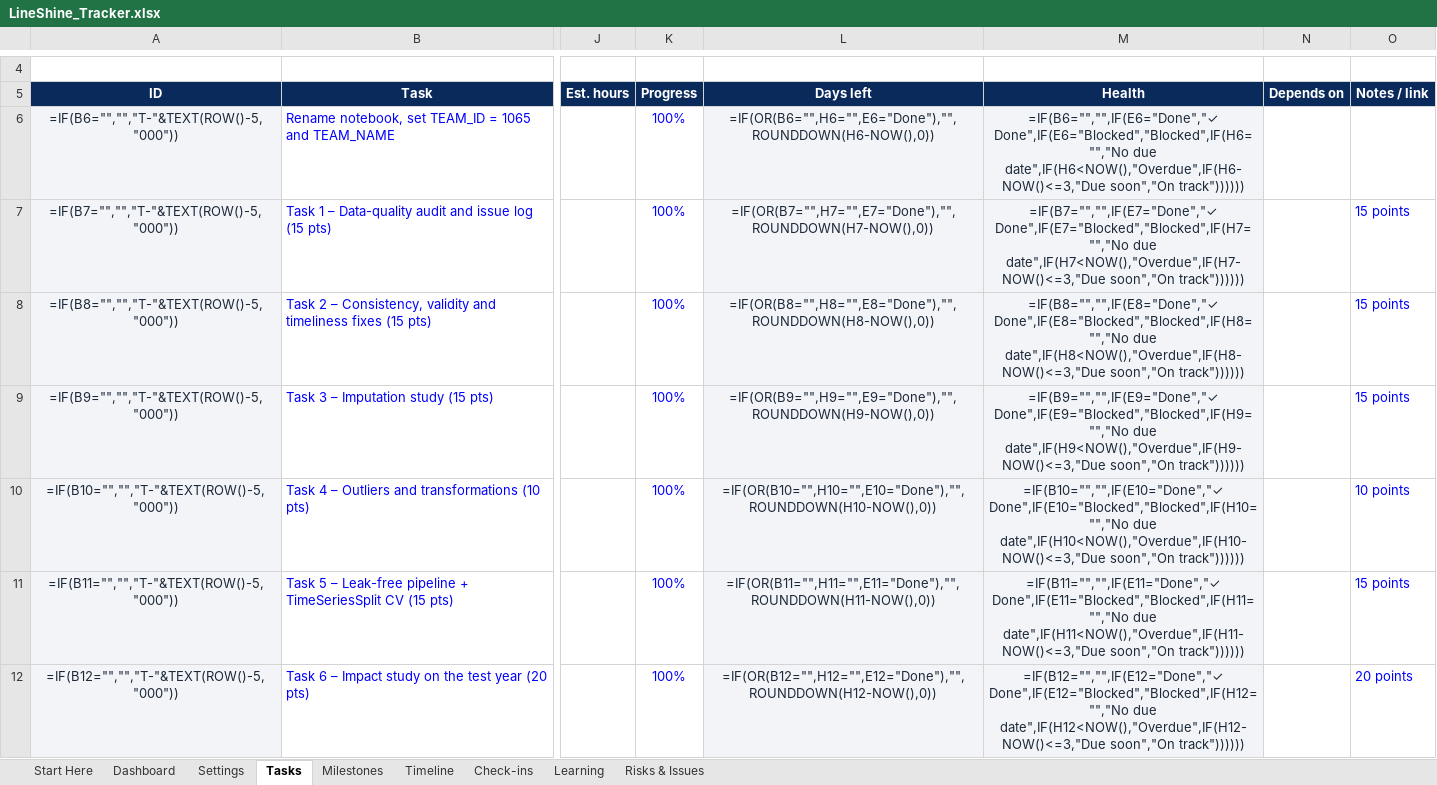
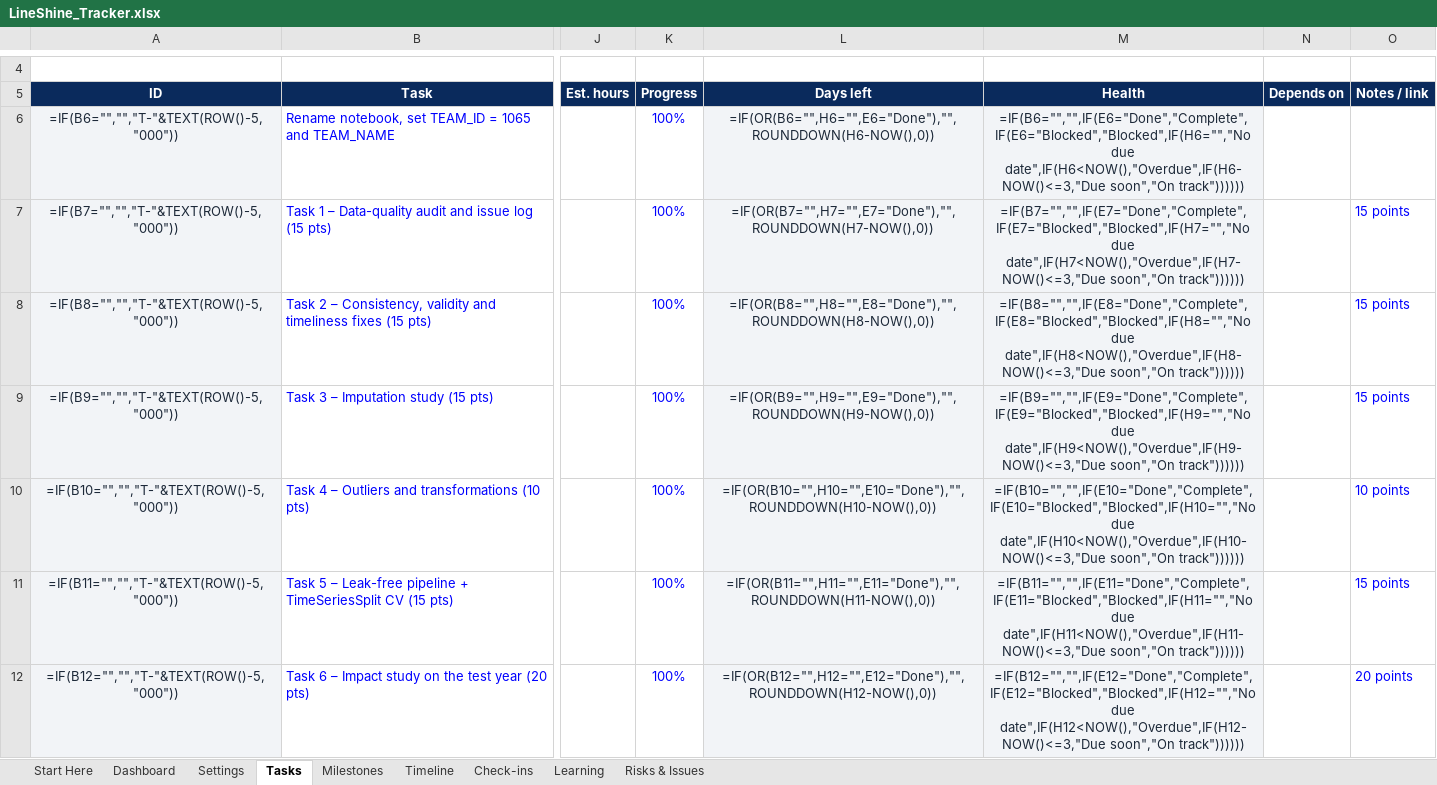
Before and after one commit to 98-Anas/AKT26-LineShine, an Excel workbook: tracker/excel/LineShine_Tracker.xlsx, sheet Tasks, drawn as a sheet; only a part is shown, gaps mark what is left out; values as stored, in another font and other column widths than the file's, no borders; formulas without a stored value are shown as written; conditional formats not drawn; the diff covers the shown part only; the diff names each change by its address in the sheet, - before the commit and + after, or states it on an @@ line.

```diff
--- a/tracker/excel/LineShine_Tracker.xlsx (sheet Tasks)
+++ b/tracker/excel/LineShine_Tracker.xlsx (sheet Tasks)
-M6 (Health): =IF(B6="","",IF(E6="Done","✓ Done",IF(E6="Blocked","Blocked",IF(H6="","No due date",IF(H6<NOW(),"Overdue",IF(H6-NOW()<=3,"Due…
+M6 (Health): =IF(B6="","",IF(E6="Done","Complete",IF(E6="Blocked","Blocked",IF(H6="","No due date",IF(H6<NOW(),"Overdue",IF(H6-NOW()<=3,"Due…
-M7 (Health): =IF(B7="","",IF(E7="Done","✓ Done",IF(E7="Blocked","Blocked",IF(H7="","No due date",IF(H7<NOW(),"Overdue",IF(H7-NOW()<=3,"Due…
+M7 (Health): =IF(B7="","",IF(E7="Done","Complete",IF(E7="Blocked","Blocked",IF(H7="","No due date",IF(H7<NOW(),"Overdue",IF(H7-NOW()<=3,"Due…
-M8 (Health): =IF(B8="","",IF(E8="Done","✓ Done",IF(E8="Blocked","Blocked",IF(H8="","No due date",IF(H8<NOW(),"Overdue",IF(H8-NOW()<=3,"Due…
+M8 (Health): =IF(B8="","",IF(E8="Done","Complete",IF(E8="Blocked","Blocked",IF(H8="","No due date",IF(H8<NOW(),"Overdue",IF(H8-NOW()<=3,"Due…
-M9 (Health): =IF(B9="","",IF(E9="Done","✓ Done",IF(E9="Blocked","Blocked",IF(H9="","No due date",IF(H9<NOW(),"Overdue",IF(H9-NOW()<=3,"Due…
+M9 (Health): =IF(B9="","",IF(E9="Done","Complete",IF(E9="Blocked","Blocked",IF(H9="","No due date",IF(H9<NOW(),"Overdue",IF(H9-NOW()<=3,"Due…
-M10 (Health): =IF(B10="","",IF(E10="Done","✓ Done",IF(E10="Blocked","Blocked",IF(H10="","No due date",IF(H10<NOW(),"Overdue",IF(H10-NOW()<=3,"Due…
+M10 (Health): =IF(B10="","",IF(E10="Done","Complete",IF(E10="Blocked","Blocked",IF(H10="","No due date",IF(H10<NOW(),"Overdue",IF(H10-NOW()<=3,"Due…
-M11 (Health): =IF(B11="","",IF(E11="Done","✓ Done",IF(E11="Blocked","Blocked",IF(H11="","No due date",IF(H11<NOW(),"Overdue",IF(H11-NOW()<=3,"Due…
+M11 (Health): =IF(B11="","",IF(E11="Done","Complete",IF(E11="Blocked","Blocked",IF(H11="","No due date",IF(H11<NOW(),"Overdue",IF(H11-NOW()<=3,"Due…
-M12 (Health): =IF(B12="","",IF(E12="Done","✓ Done",IF(E12="Blocked","Blocked",IF(H12="","No due date",IF(H12<NOW(),"Overdue",IF(H12-NOW()<=3,"Due…
+M12 (Health): =IF(B12="","",IF(E12="Done","Complete",IF(E12="Blocked","Blocked",IF(H12="","No due date",IF(H12<NOW(),"Overdue",IF(H12-NOW()<=3,"Due…
```
Also changed, not shown: 293 edited cells elsewhere in this sheet, sheet Milestones, sheet Settings, sheet Dashboard, sheet Check-ins, tracker/excel/Project_Tracker_Template.xlsx, 6 other files.
